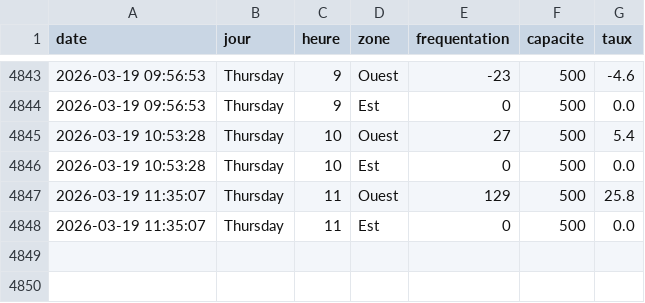
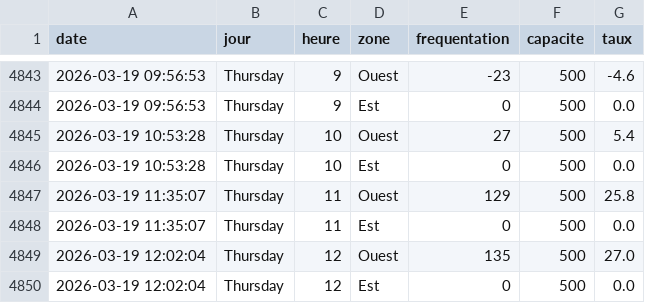
Before and after one commit to WilliamOlivers/piscine-scrapper, a CSV file: historique_piscine.csv, drawn as a sheet; only a part is shown, gaps mark what is left out; the diff names each change by its address in the sheet, - before the commit and + after, or states it on an @@ line.

```diff
--- a/historique_piscine.csv
+++ b/historique_piscine.csv
+row 4849: 2026-03-19 12:02:04 | Thursday | 12 | Ouest | 135 | 500 | 27.0
+row 4850: 2026-03-19 12:02:04 | Thursday | 12 | Est | 0 | 500 | 0.0
```
